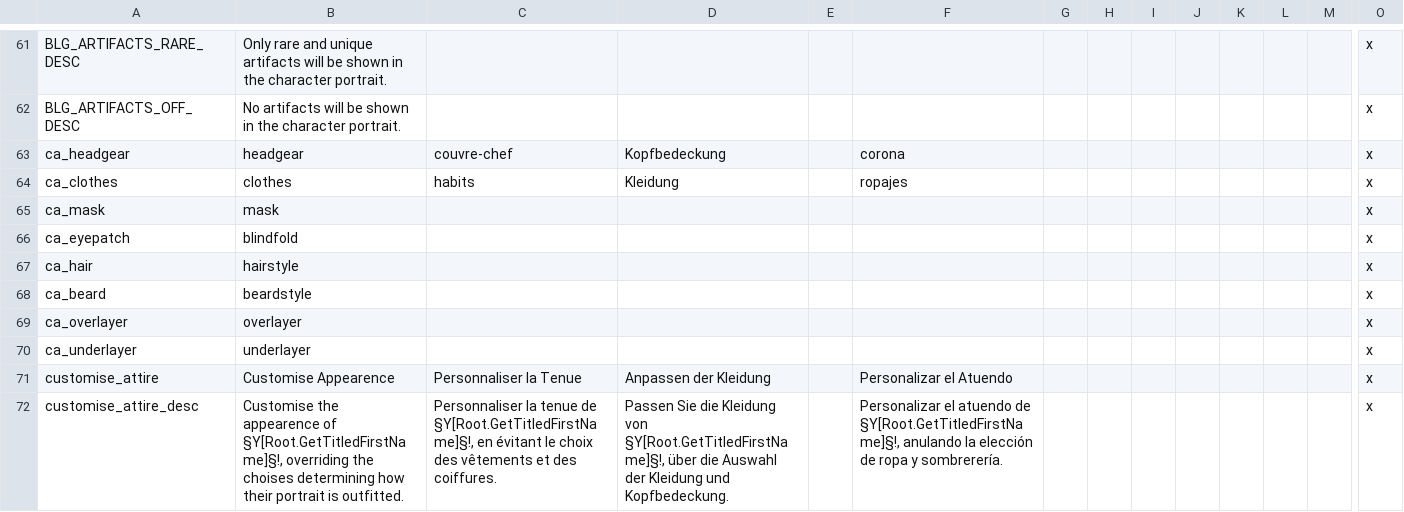
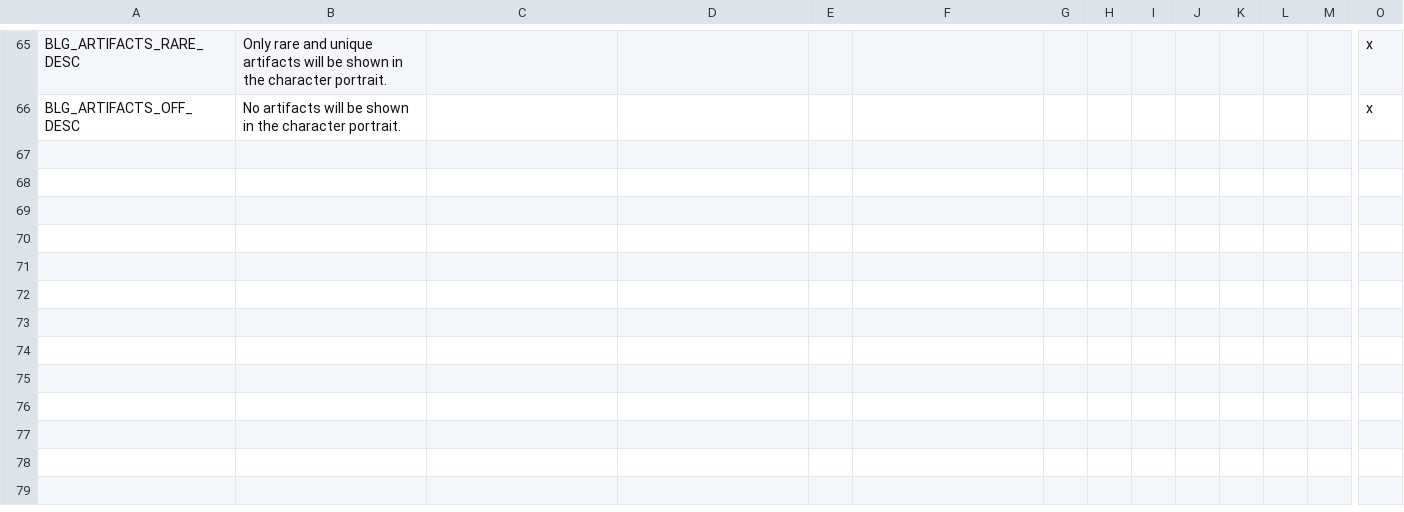
Before and after one commit to Nendur/Better-Looking-Garbs, a CSV file: betterlookinggarbs/localisation/blg.csv, drawn as a sheet; only a part is shown, gaps mark what is left out; removed rows and columns are numbered as before the commit, all else as after; rows hold the shown columns only; the diff covers the shown part only; the diff names each change by its address in the sheet, - before the commit and + after, or states it on an @@ line.

```diff
--- a/betterlookinggarbs/localisation/blg.csv
+++ b/betterlookinggarbs/localisation/blg.csv
-row 63: ca_headgear | headgear | couvre-chef | Kopfbedeckung |  | corona |  |  |  |  |  |  |  | x
-row 64: ca_clothes | clothes | habits | Kleidung |  | ropajes |  |  |  |  |  |  |  | x
-row 65: ca_mask | mask |  |  |  |  |  |  |  |  |  |  |  | x
-row 66: ca_eyepatch | blindfold |  |  |  |  |  |  |  |  |  |  |  | x
-row 67: ca_hair | hairstyle |  |  |  |  |  |  |  |  |  |  |  | x
-row 68: ca_beard | beardstyle |  |  |  |  |  |  |  |  |  |  |  | x
-row 69: ca_overlayer | overlayer |  |  |  |  |  |  |  |  |  |  |  | x
-row 70: ca_underlayer | underlayer |  |  |  |  |  |  |  |  |  |  |  | x
-row 71: customise_attire | Customise Appearence | Personnaliser la Tenue | Anpassen der Kleidung |  | Personalizar el Atuendo |  |  |  |  |  |  |  | x
-row 72: customise_attire_desc | Customise the appearence of §Y[Root.GetTitledFirstName]§!, overriding the choises determining how their portrait is outfitted. | Personnaliser la tenue de §Y[Root.GetTitledFirstName]§!, en évitant le choix des vêtements et des coiffures. | Passen Sie die Kleidung von §Y[Root.GetTitledFirstName]§!, über die Auswahl der Kleidung und Kopfbedeckung. |  | Personalizar el atuendo de §Y[Root.GetTitledFirstName]§!, anulando la elección de ropa y sombrerería. |  |  |  |  |  |  |  | x
```
Also changed, not shown: 5 added rows and 30 removed rows elsewhere in this file, 24 other files.
